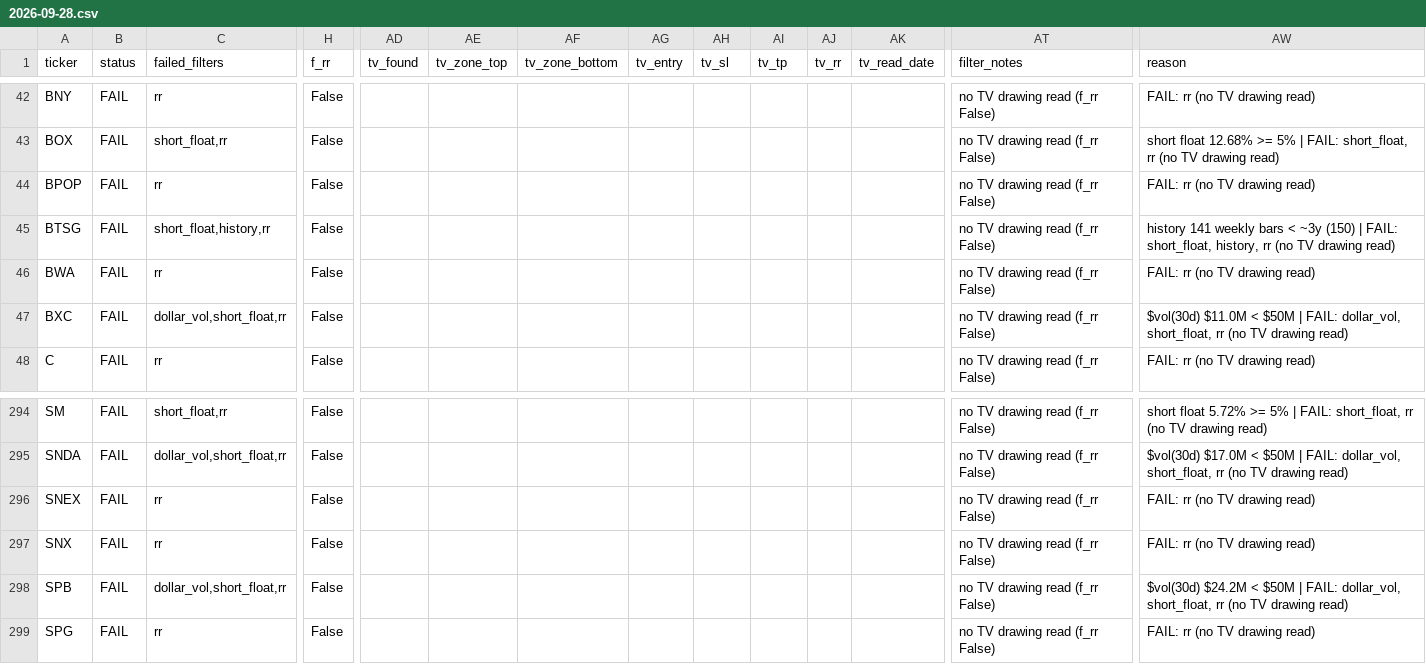
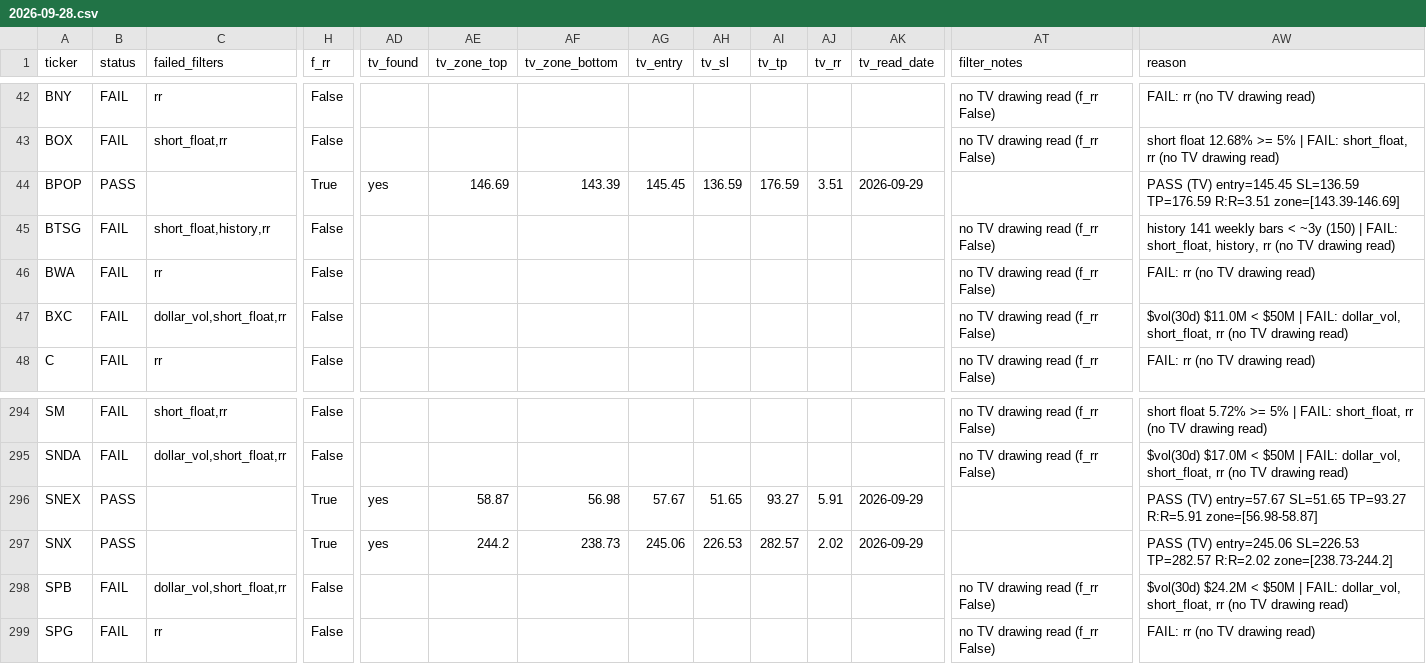
Before and after one commit to azran4u/stock-retest-scanner, a CSV file: historical-reports/2026-09-28.csv, drawn as a sheet; only a part is shown, gaps mark what is left out; the diff covers the shown part only; the diff names each change by its address in the sheet, - before the commit and + after, or states it on an @@ line.

Commit message:
TV drawings batch 1 (14 tickers)

```diff
--- a/historical-reports/2026-09-28.csv
+++ b/historical-reports/2026-09-28.csv
-B44 (status): FAIL
+B44 (status): PASS
-C44 (failed_filters): rr
+C44 (failed_filters): (empty)
-H44 (f_rr): False
+H44 (f_rr): True
-AD44 (tv_found): (empty)
+AD44 (tv_found): yes
-AE44 (tv_zone_top): (empty)
+AE44 (tv_zone_top): 146.69
-AF44 (tv_zone_bottom): (empty)
+AF44 (tv_zone_bottom): 143.39
-AG44 (tv_entry): (empty)
+AG44 (tv_entry): 145.45
-AH44 (tv_sl): (empty)
+AH44 (tv_sl): 136.59
-AI44 (tv_tp): (empty)
+AI44 (tv_tp): 176.59
-AJ44 (tv_rr): (empty)
+AJ44 (tv_rr): 3.51
-AK44 (tv_read_date): (empty)
+AK44 (tv_read_date): 2026-09-29
-AT44 (filter_notes): no TV drawing read (f_rr False)
+AT44 (filter_notes): (empty)
-AW44 (reason): FAIL: rr (no TV drawing read)
+AW44 (reason): PASS (TV) entry=145.45 SL=136.59 TP=176.59 R:R=3.51 zone=[143.39-146.69]
-B296:B297 (status): FAIL
+B296:B297 (status): PASS
-C296:C297 (failed_filters): rr
+C296:C297 (failed_filters): (empty)
-H296:H297 (f_rr): False
+H296:H297 (f_rr): True
-AD296:AD297 (tv_found): (empty)
+AD296:AD297 (tv_found): yes
-AE296 (tv_zone_top): (empty)
+AE296 (tv_zone_top): 58.87
-AF296 (tv_zone_bottom): (empty)
+AF296 (tv_zone_bottom): 56.98
-AG296 (tv_entry): (empty)
+AG296 (tv_entry): 57.67
-AH296 (tv_sl): (empty)
+AH296 (tv_sl): 51.65
-AI296 (tv_tp): (empty)
+AI296 (tv_tp): 93.27
-AJ296 (tv_rr): (empty)
+AJ296 (tv_rr): 5.91
-AK296:AK297 (tv_read_date): (empty)
+AK296:AK297 (tv_read_date): 2026-09-29
-AT296:AT297 (filter_notes): no TV drawing read (f_rr False)
+AT296:AT297 (filter_notes): (empty)
-AW296 (reason): FAIL: rr (no TV drawing read)
+AW296 (reason): PASS (TV) entry=57.67 SL=51.65 TP=93.27 R:R=5.91 zone=[56.98-58.87]
-AE297 (tv_zone_top): (empty)
+AE297 (tv_zone_top): 244.2
-AF297 (tv_zone_bottom): (empty)
+AF297 (tv_zone_bottom): 238.73
-AG297 (tv_entry): (empty)
+AG297 (tv_entry): 245.06
-AH297 (tv_sl): (empty)
+AH297 (tv_sl): 226.53
-AI297 (tv_tp): (empty)
+AI297 (tv_tp): 282.57
-AJ297 (tv_rr): (empty)
+AJ297 (tv_rr): 2.02
-AW297 (reason): FAIL: rr (no TV drawing read)
+AW297 (reason): PASS (TV) entry=245.06 SL=226.53 TP=282.57 R:R=2.02 zone=[238.73-244.2]
```
Also changed, not shown: 104 edited cells elsewhere in this file, historical-reports/latest.csv.
